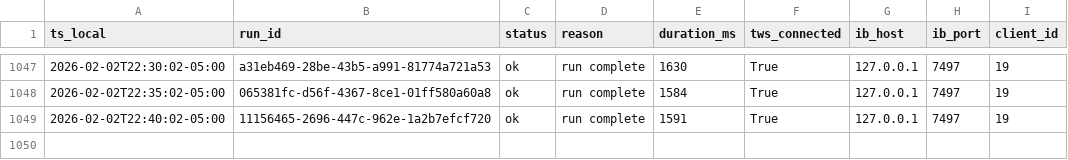
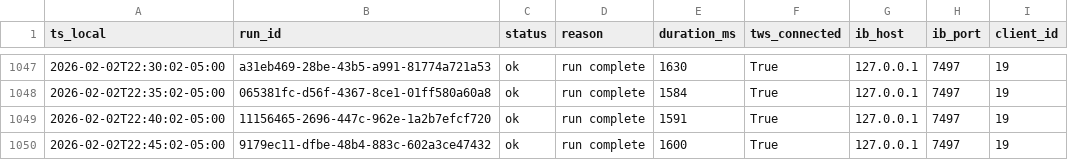
Before and after one commit to martinstabler-bit/IBKR_MeanReversion_Bot, a CSV file: analytics/logs/runs.csv, drawn as a sheet; only a part is shown, gaps mark what is left out.

```diff
--- a/analytics/logs/runs.csv
+++ b/analytics/logs/runs.csv
@@ -1049 +1049,2 @@ ts_local,run_id,status,reason,duration_ms,tws_connected,ib_host,ib_port,client_i
 2026-02-02T22:40:02-05:00,11156465-2696-447c-962e-1a2b7efcf720,ok,run complete,1591,True,127.0.0.1,7497,19
+2026-02-02T22:45:02-05:00,9179ec11-dfbe-48b4-883c-602a3ce47432,ok,run complete,1600,True,127.0.0.1,7497,19
```
Also changed, not shown: analytics/logs/account.csv.
